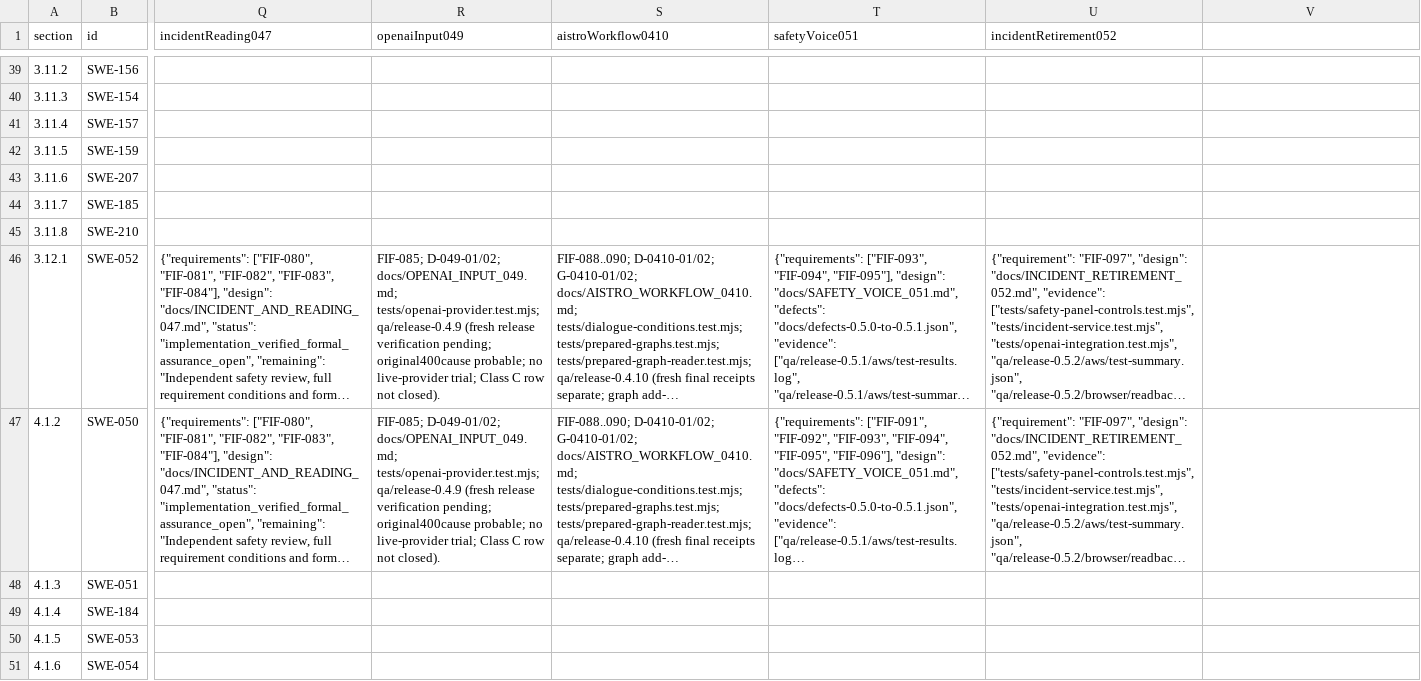
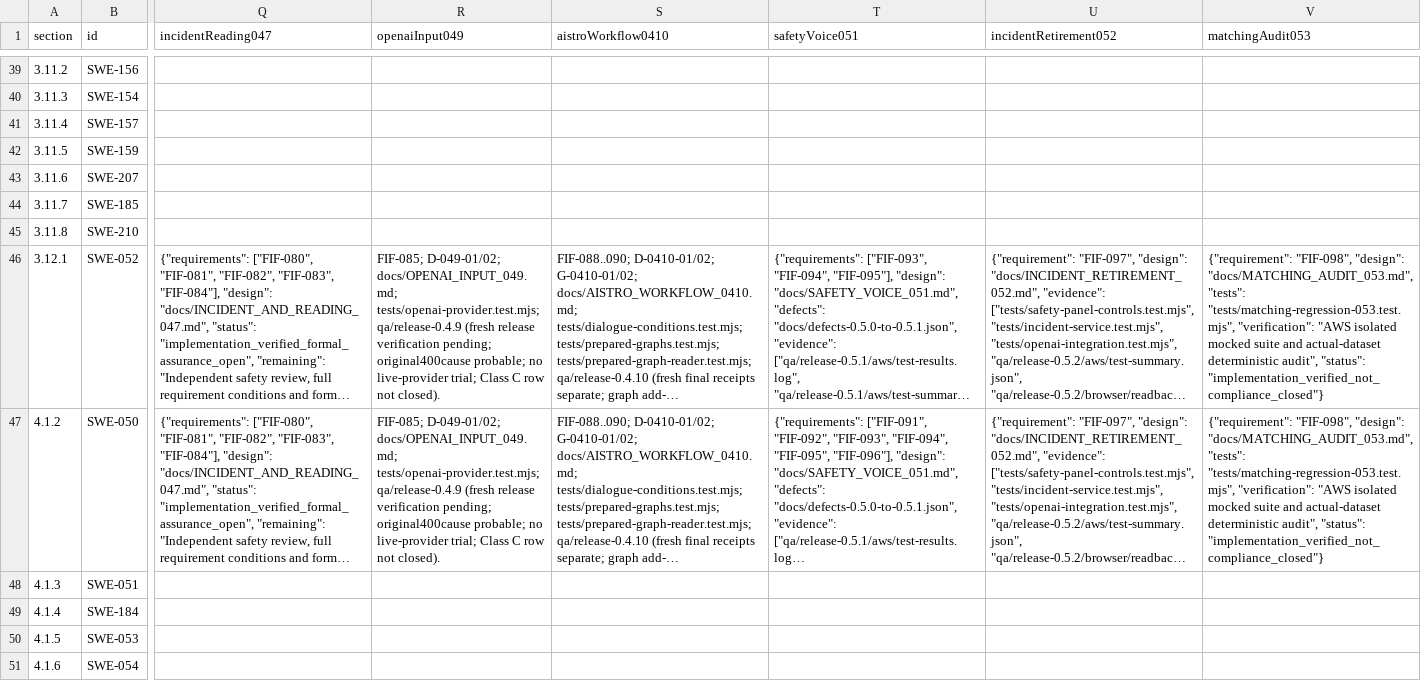
Before and after one commit to ahmet123taha/aistro-flame-in-freefall, a CSV file: app/docs/standards/class-c-matrix.csv, drawn as a sheet; only a part is shown, gaps mark what is left out; long unchanged cells end in …; the diff covers the shown part only; the diff names each change by its address in the sheet, - before the commit and + after, or states it on an @@ line.

```diff
--- a/app/docs/standards/class-c-matrix.csv
+++ b/app/docs/standards/class-c-matrix.csv
-V1: (empty)
+V1: matchingAudit053
-V46:V47 (matchingAudit053): (empty)
+V46:V47 (matchingAudit053): {"requirement": "FIF-098", "design": "docs/MATCHING_AUDIT_053.md", "tests": "tests/matching-regression-053.test.mjs", "verification": "AWS isolated mocked suite and actual-dataset deterministic audit", "status": "implementation_verified_not_compliance_closed"}
```
Also changed, not shown: 3 edited cells elsewhere in this file, 41 other files.
